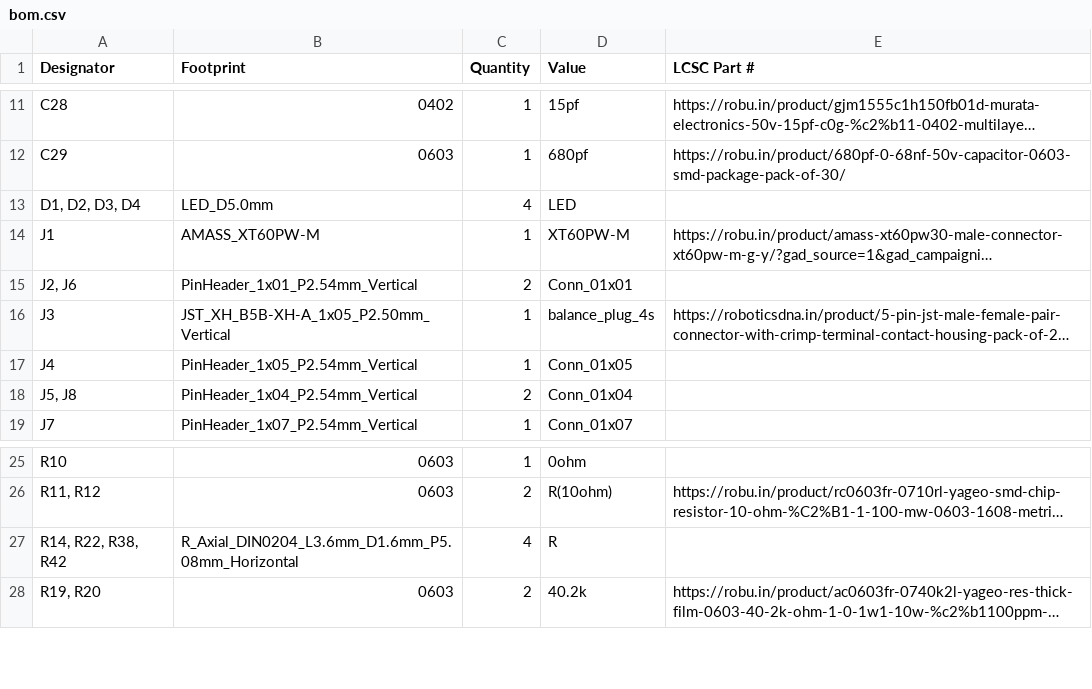
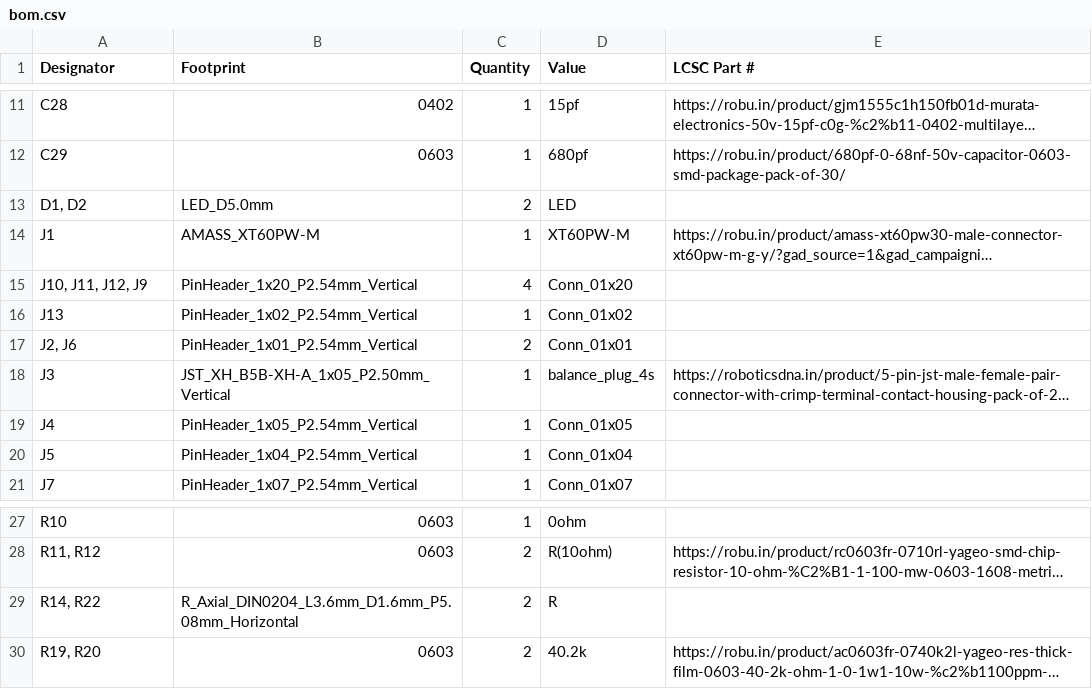
Before and after one commit to insane-0/Lipo_Charger_, a CSV file: production/bom.csv, drawn as a sheet; only a part is shown, gaps mark what is left out; long unchanged cells end in …; addresses are those after the commit; the diff names each change by its address in the sheet, - before the commit and + after, or states it on an @@ line.

```diff
--- a/production/bom.csv
+++ b/production/bom.csv
-A13 (Designator): D1, D2, D3, D4
+A13 (Designator): D1, D2
-C13 (Quantity): 4
+C13 (Quantity): 2
+row 15: J10, J11, J12, J9 | PinHeader_1x20_P2.54mm_Vertical | 4 | Conn_01x20
+row 16: J13 | PinHeader_1x02_P2.54mm_Vertical | 1 | Conn_01x02
-A20 (Designator): J5, J8
+A20 (Designator): J5
-C20 (Quantity): 2
+C20 (Quantity): 1
-A29 (Designator): R14, R22, R38, R42
+A29 (Designator): R14, R22
-C29 (Quantity): 4
+C29 (Quantity): 2
```
Also changed, not shown: production/designators.csv, production/positions.csv, 26 other files.
